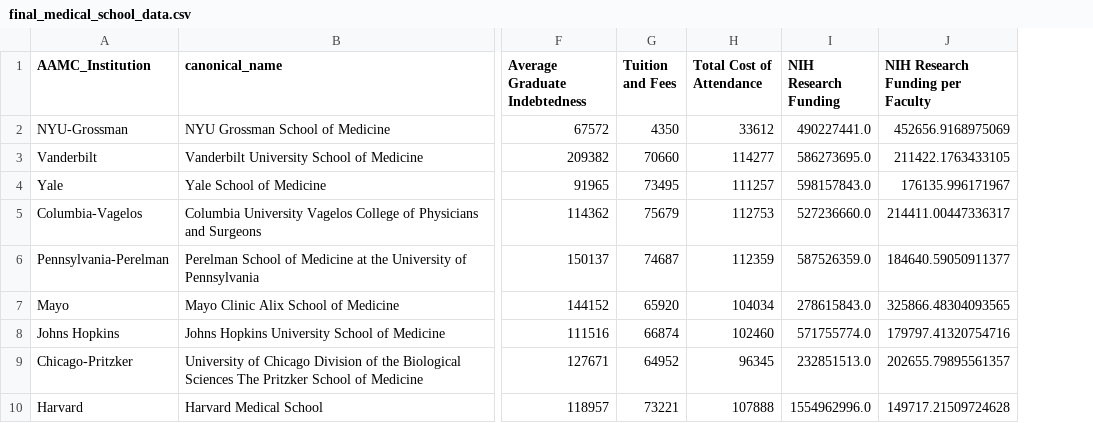
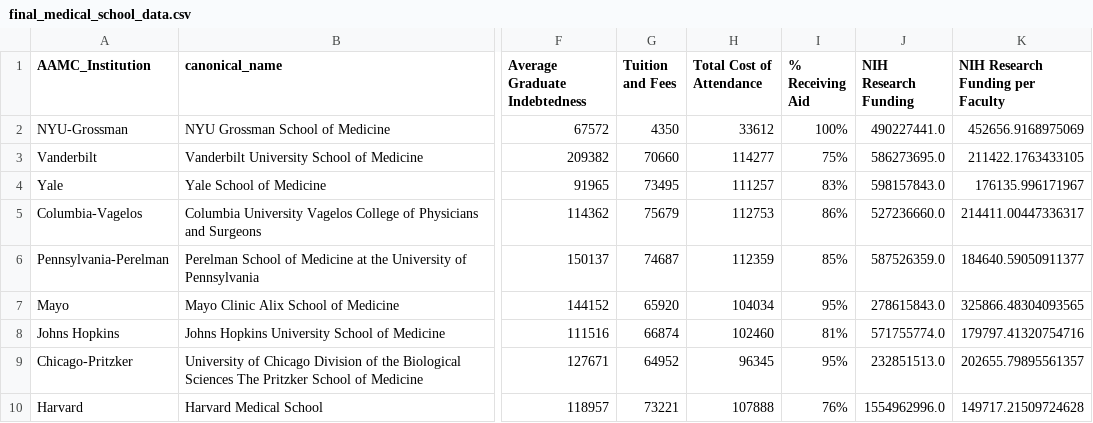
Before and after one commit to kaydikat/medical-school-rankings, a CSV file: data/final_medical_school_data.csv, drawn as a sheet; only a part is shown, gaps mark what is left out; the diff names each change by its address in the sheet, - before the commit and + after, or states it on an @@ line.

Commit message:
add % receiving aid

```diff
--- a/data/final_medical_school_data.csv
+++ b/data/final_medical_school_data.csv
+column I (% Receiving Aid), rows 2-10: 100% | 75% | 83% | 86% | 85% | 95% | 81% | 95% | 76%
```
Also changed, not shown: 1 other file.
